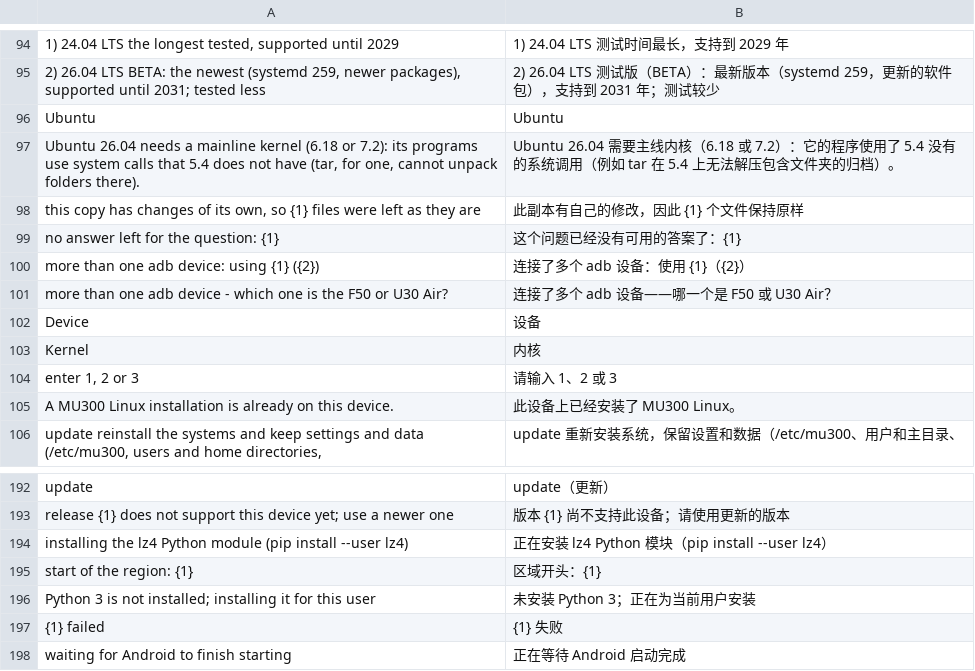
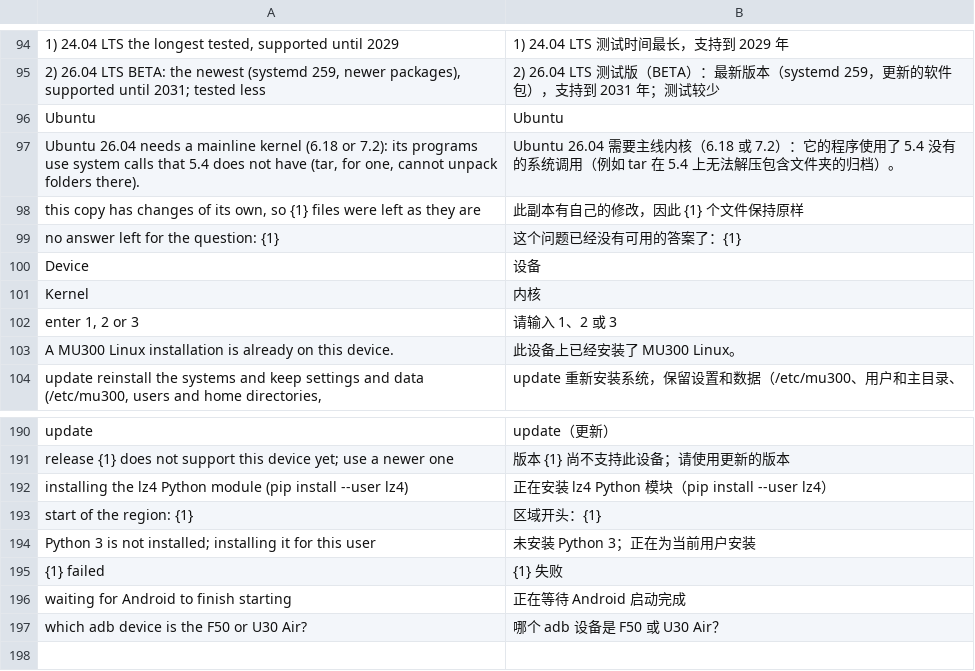
Before and after one commit to liuwang97/mu300-wrt, a TSV file: i18n/zh.tsv, drawn as a sheet; only a part is shown, gaps mark what is left out.

```diff
--- a/i18n/zh.tsv
+++ b/i18n/zh.tsv
@@ -99,4 +99,2 @@ this copy has changes of its own, so {1} files were left as they are	此副本
 no answer left for the question: {1}	这个问题已经没有可用的答案了：{1}
-more than one adb device: using {1} ({2})	连接了多个 adb 设备：使用 {1}（{2}）
-more than one adb device - which one is the F50 or U30 Air?	连接了多个 adb 设备——哪一个是 F50 或 U30 Air？
 Device	设备
@@ -198 +196,2 @@ Python 3 is not installed; installing it for this user	未安装 Python 3；正
 waiting for Android to finish starting	正在等待 Android 启动完成
+which adb device is the F50 or U30 Air?	哪个 adb 设备是 F50 或 U30 Air？
```
Also changed, not shown: i18n/tr.tsv, 7 other files.
